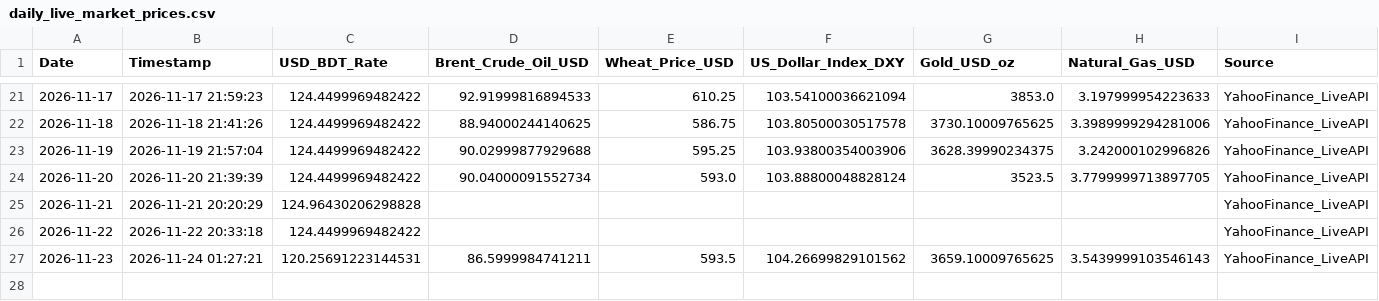
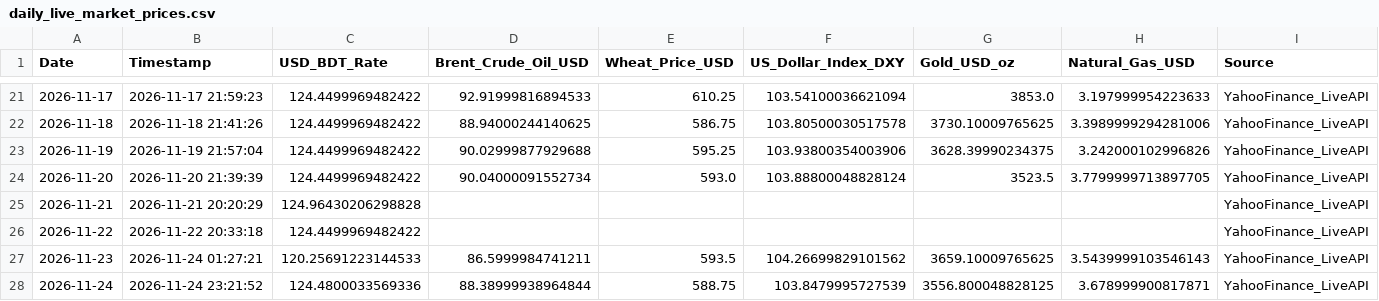
Before and after one commit to Mahedi8x/ai_economic, a CSV file: data/raw/daily_live_market_prices.csv, drawn as a sheet; only a part is shown, gaps mark what is left out.

```diff
--- a/data/raw/daily_live_market_prices.csv
+++ b/data/raw/daily_live_market_prices.csv
@@ -26,2 +26,3 @@ Date,Timestamp,USD_BDT_Rate,Brent_Crude_Oil_USD,Wheat_Price_USD,US_Dollar_Index_
 2026-11-22,2026-11-22 20:33:18,124.4499969482422,,,,,,YahooFinance_LiveAPI
-2026-11-23,2026-11-24 01:27:21,120.25691223144531,86.5999984741211,593.5,104.26699829101562,3659.10009765625,3.5439999103546143,YahooFinance_LiveAPI
+2026-11-23,2026-11-24 01:27:21,120.25691223144533,86.5999984741211,593.5,104.26699829101562,3659.10009765625,3.5439999103546143,YahooFinance_LiveAPI
+2026-11-24,2026-11-24 23:21:52,124.4800033569336,88.38999938964844,588.75,103.8479995727539,3556.800048828125,3.678999900817871,YahooFinance_LiveAPI
```
Also changed, not shown: data/processed/nowcast_log.csv, nowcast_log.csv, 1 other file.
